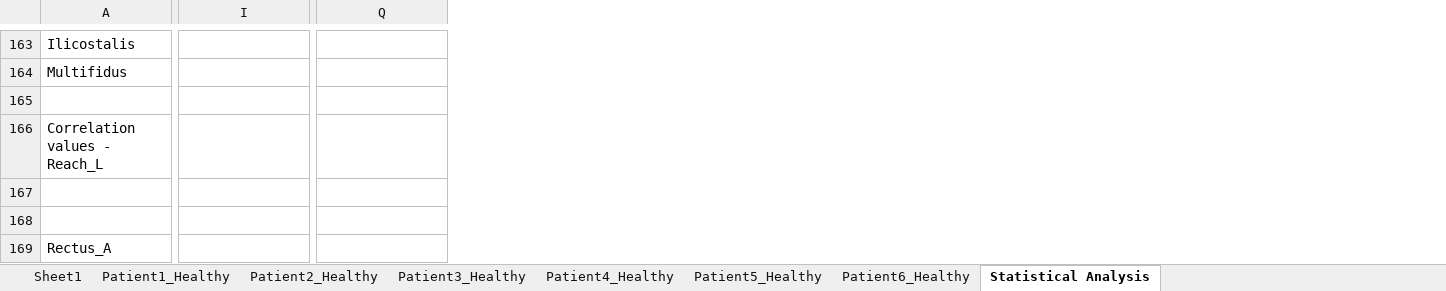
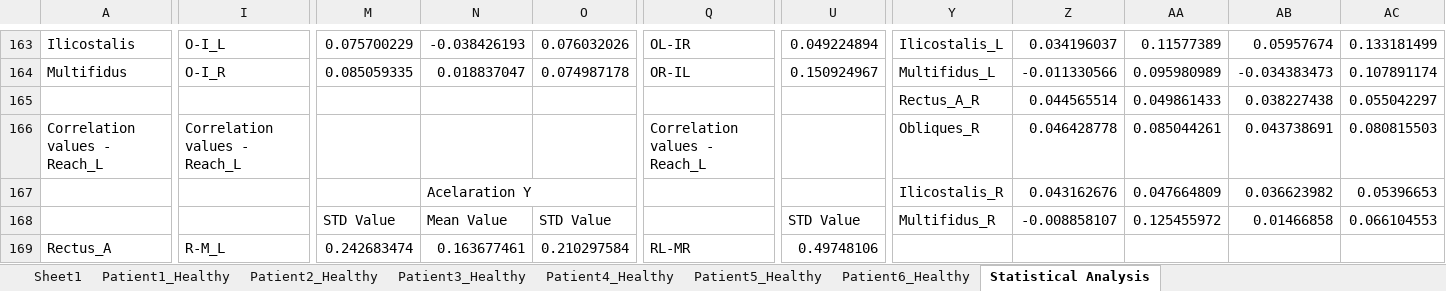
Before and after one commit to DFNOsorio/tonusMuscular, an Excel workbook: Excel_database/database_posturography.xlsx, sheet Statistical Analysis, drawn as a sheet; only a part is shown, gaps mark what is left out; values as stored, in another font and other column widths than the file's, no cell formats; removed rows and columns are numbered as before the commit, all else as after; rows hold the shown columns only; the diff covers the shown part only; the diff names each change by its address in the sheet, - before the commit and + after, or states it on an @@ line.

```diff
--- a/Excel_database/database_posturography.xlsx (sheet Statistical Analysis)
+++ b/Excel_database/database_posturography.xlsx (sheet Statistical Analysis)
+column M, rows 163-164: 0.075700229 | 0.085059335; row 169: 0.242683474
+column N, rows 163-164: -0.038426193 | 0.018837047; row 169: 0.163677461
+column O, rows 163-164: 0.076032026 | 0.074987178; row 169: 0.210297584
+column U, rows 163-164: 0.049224894 | 0.150924967; row 169: 0.49748106
+column Y, rows 163-166: Ilicostalis_L | Multifidus_L | Rectus_A_R | Obliques_R
+column Z, rows 163-166: 0.034196037 | -0.011330566 | 0.044565514 | 0.046428778
+column AA, rows 163-166: 0.11577389 | 0.095980989 | 0.049861433 | 0.085044261
+column AB, rows 163-166: 0.05957674 | -0.034383473 | 0.038227438 | 0.043738691
+column AC, rows 163-166: 0.133181499 | 0.107891174 | 0.055042297 | 0.080815503
-I163: (empty)
+I163: O-I_L
-Q163: (empty)
+Q163: OL-IR
-I164: (empty)
+I164: O-I_R
-Q164: (empty)
+Q164: OR-IL
-row 165: (empty)
+row 165:  |  |  |  |  |  |  | Rectus_A_R | 0.044565514 | 0.049861433 | 0.038227438 | 0.055042297
-I166: (empty)
+I166: Correlation values - Reach_L
-Q166: (empty)
+Q166: Correlation values - Reach_L
-row 167: (empty)
-row 168: (empty)
+row 167:  |  |  | Acelaration Y |  |  |  | Ilicostalis_R | 0.043162676 | 0.047664809 | 0.036623982 | 0.05396653
+row 168:  |  | STD Value | Mean Value | STD Value |  | STD Value | Multifidus_R | -0.008858107 | 0.125455972 | 0.01466858 | 0.066104553
-I169: (empty)
+I169: R-M_L
-Q169: (empty)
+Q169: RL-MR
```
Also changed, not shown: 169 added rows, 15 removed rows, 3 added columns, 3 removed columns and 332 edited cells elsewhere in this sheet, cell formats, 52 other files.
